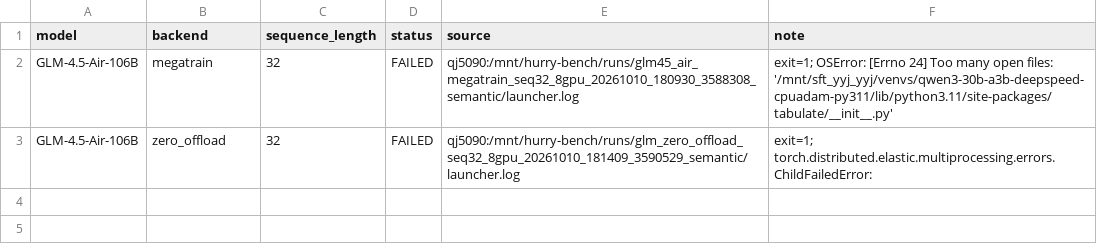
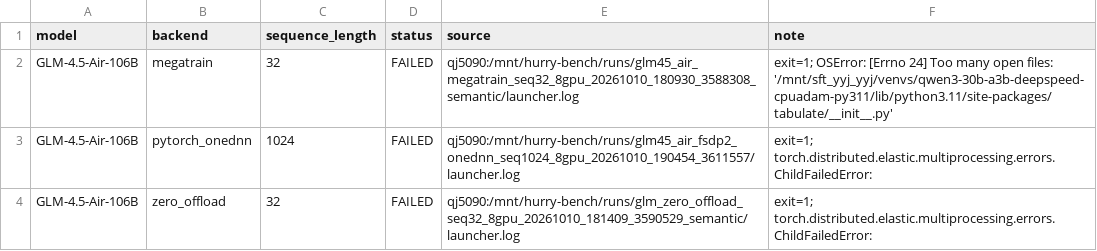
Before and after one commit to yyj6666667/10.10-benchmark, a CSV file: results/qj5090_case_status.csv, drawn as a sheet.

```diff
--- a/results/qj5090_case_status.csv
+++ b/results/qj5090_case_status.csv
@@ -2,2 +2,3 @@ model,backend,sequence_length,status,source,note
 GLM-4.5-Air-106B,megatrain,32,FAILED,qj5090:/mnt/hurry-bench/runs/glm45_air_megatrain_seq32_8gpu_20261010_180930_3588308_semantic/launcher.log,exit=1; OSError: [Errno 24] Too many open files: '/mnt/sft_yyj_yyj/venvs/qwen3-30b-a3b-deepspeed-cpuadam-py311/lib/python3.11/site-packages/tabulate/__init__.py'
+GLM-4.5-Air-106B,pytorch_onednn,1024,FAILED,qj5090:/mnt/hurry-bench/runs/glm45_air_fsdp2_onednn_seq1024_8gpu_20261010_190454_3611557/launcher.log,exit=1; torch.distributed.elastic.multiprocessing.errors.ChildFailedError:
 GLM-4.5-Air-106B,zero_offload,32,FAILED,qj5090:/mnt/hurry-bench/runs/glm_zero_offload_seq32_8gpu_20261010_181409_3590529_semantic/launcher.log,exit=1; torch.distributed.elastic.multiprocessing.errors.ChildFailedError:
```
Also changed, not shown: results/qj5090_figure9.csv, 2 other files.
